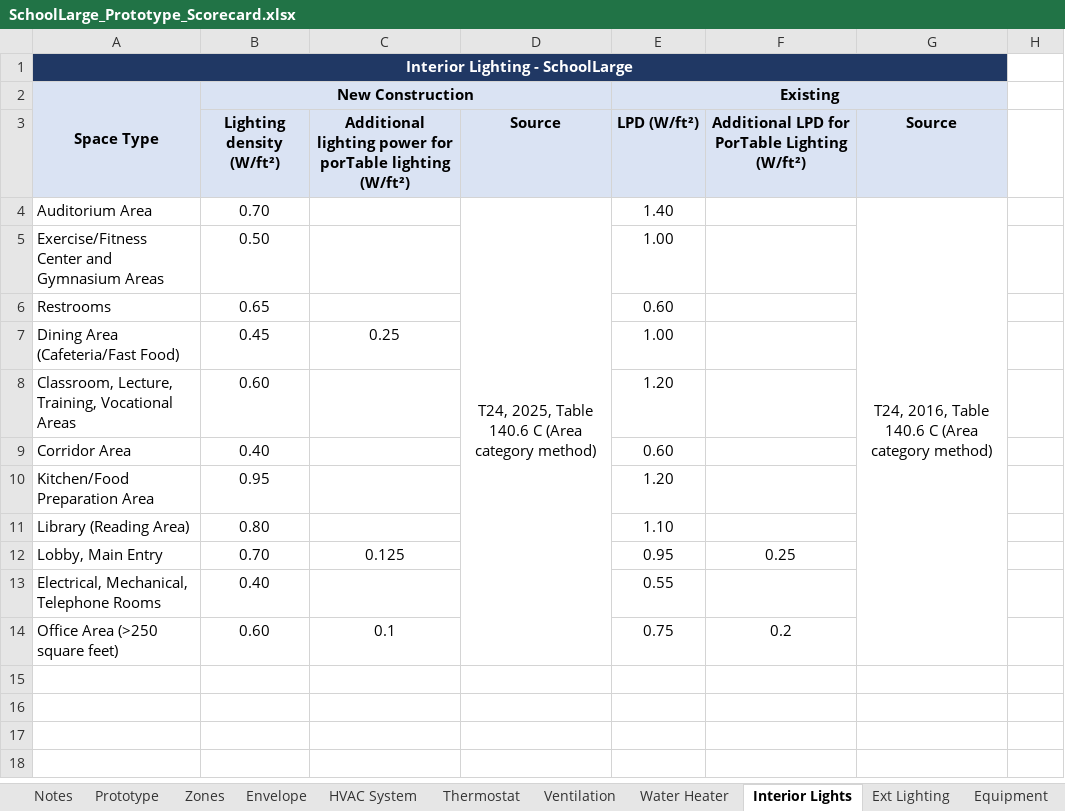
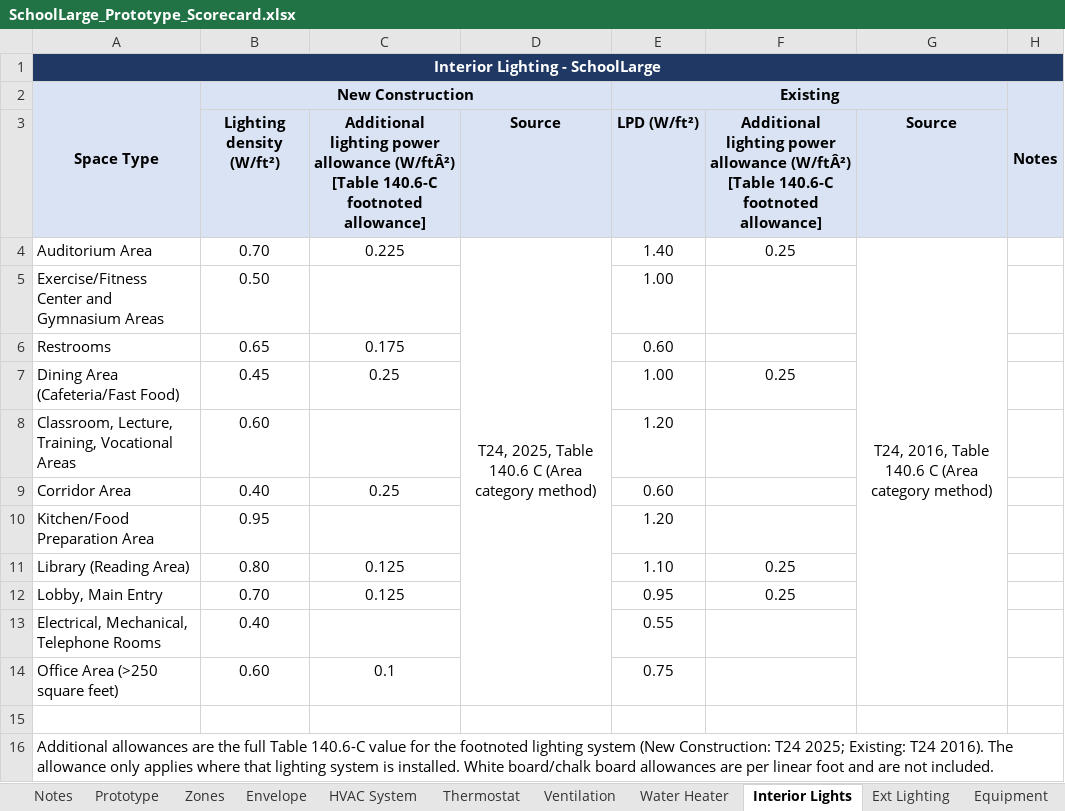
Before and after one commit to NOR-Codes-Stds/CalBEM-Prototypes, an Excel workbook: Specifications/Nonresidential/v2.0/SchoolLarge_Prototype_Scorecard.xlsx, sheet Interior Lights, drawn as a sheet; values as stored, in another font and other column widths than the file's, no borders; removed rows and columns are numbered as before the commit, all else as after; the diff names each change by its address in the sheet, - before the commit and + after, or states it on an @@ line.

```diff
--- a/Specifications/Nonresidential/v2.0/SchoolLarge_Prototype_Scorecard.xlsx (sheet Interior Lights)
+++ b/Specifications/Nonresidential/v2.0/SchoolLarge_Prototype_Scorecard.xlsx (sheet Interior Lights)
-A1:G1 merged
+A1:H1 merged
-H1 fill: none
+H1 fill: #203864
-H2: (empty)
+H2: Notes
-H2:H3 fill: none
+H2:H3 fill: #DAE3F3
+H2:H3 merged
-C3: …lighting power for porTable lighting (W/ft²)
+C3: …lighting power allowance (W/ftÂ²) [Table 140.6-C footnoted allowance]
-F3: Additional LPD for PorTable Lighting (W/ft²)
+F3: Additional lighting power allowance (W/ftÂ²) [Table 140.6-C footnoted allowance]
-C4: (empty)
+C4: 0.225
-F4: (empty)
+F4: 0.25
-C6: (empty)
+C6: 0.175
-F7: (empty)
+F7: 0.25
-C9: (empty)
+C9: 0.25
-C11: (empty)
+C11: 0.125
-F11: (empty)
+F11: 0.25
-F14: 0.2
+F14: (empty)
+row 15: (empty)
+row 16: Additional allowances are the full Table 140.6-C value for the footnoted lighting system (New Construction: T24 2025; Existing: T24 2016). The allowance only applies where that lighting system is installed. White board/chalk board allowances are per linear foot and are not included.
```
Also changed, not shown: sheet Schedules, sheet Envelope, sheet Thermostat, sheet Ventilation, sheet Zones, sheet HVAC System, 1 more sheet, other sheet tabs, formulas that keep their value, hidden cells, charts or pictures, Specifications/Nonresidential/v2.0/OfficeSmall_Prototype_Scorecard.xlsx, Specifications/Nonresidential/v2.0/RetailMedium_Prototype_Scorecard.xlsx, 19 other files.
